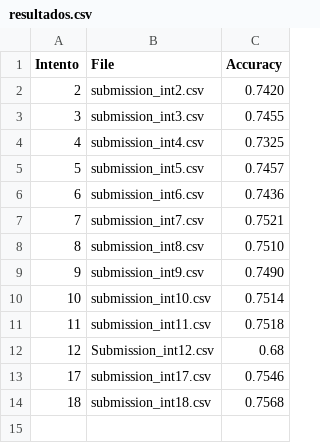
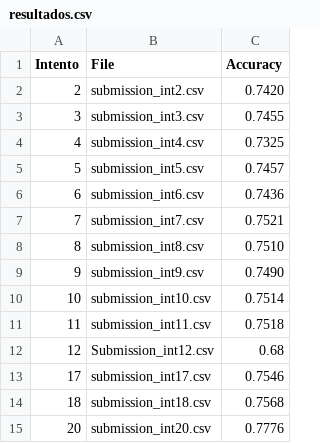
Before and after one commit to luisbalru/PumpItUp-PC, a CSV file: rules/RIPPER/Submissions/resultados.csv, drawn as a sheet; the diff names each change by its address in the sheet, - before the commit and + after, or states it on an @@ line.

```diff
--- a/rules/RIPPER/Submissions/resultados.csv
+++ b/rules/RIPPER/Submissions/resultados.csv
+row 15: 20 | submission_int20.csv | 0.7776
```
Also changed, not shown: 1 other file.
